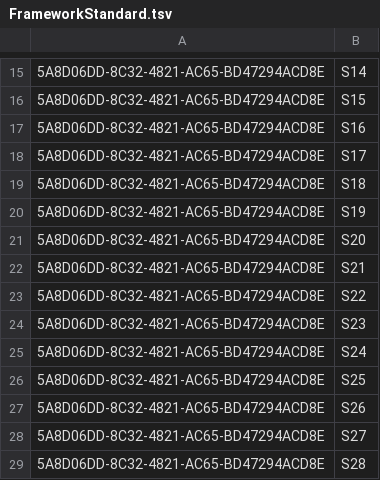
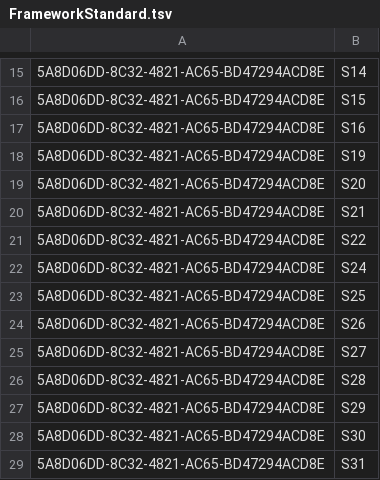
Before and after one commit to nhs-digital-gp-it-futures/Buying-Catalogue-API, a TSV file: NHSD.GPITF.BuyingCatalog/Data/FrameworkStandard.tsv, drawn as a sheet; only a part is shown, gaps mark what is left out; the shorter side is filled out with more unchanged rows; removed rows and columns are numbered as before the commit, all else as after; the diff covers the shown part only; the diff names each change by its address in the sheet, - before the commit and + after, or states it on an @@ line.

```diff
--- a/NHSD.GPITF.BuyingCatalog/Data/FrameworkStandard.tsv
+++ b/NHSD.GPITF.BuyingCatalog/Data/FrameworkStandard.tsv
-row 18: 5A8D06DD-8C32-4821-AC65-BD47294ACD8E | S17
-row 19: 5A8D06DD-8C32-4821-AC65-BD47294ACD8E | S18
-row 24: 5A8D06DD-8C32-4821-AC65-BD47294ACD8E | S23
```
Also changed, not shown: 27 added rows elsewhere in this file, NHSD.GPITF.BuyingCatalog/Data/Standards.tsv.
